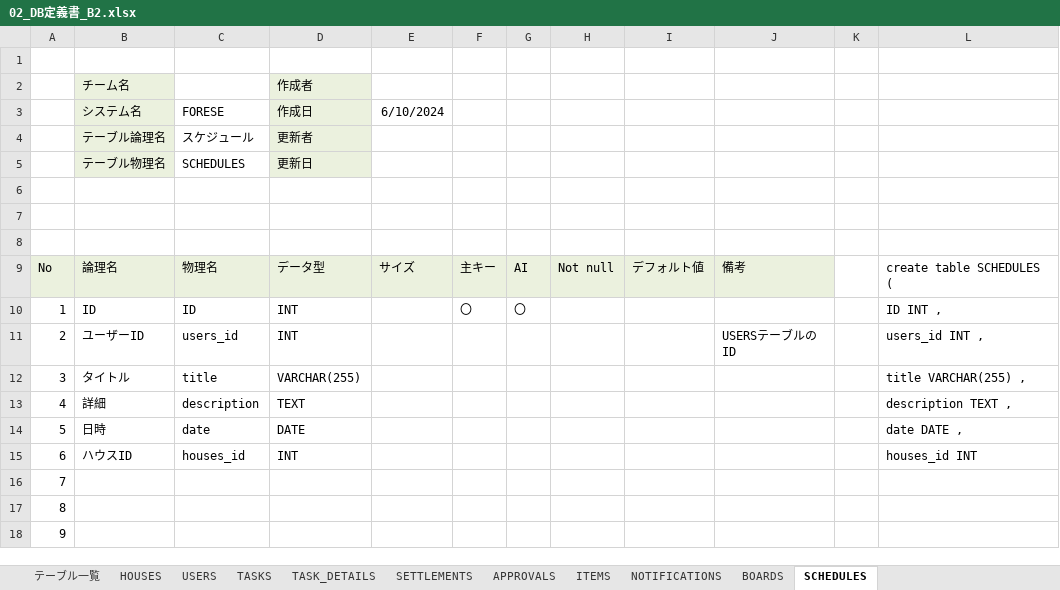
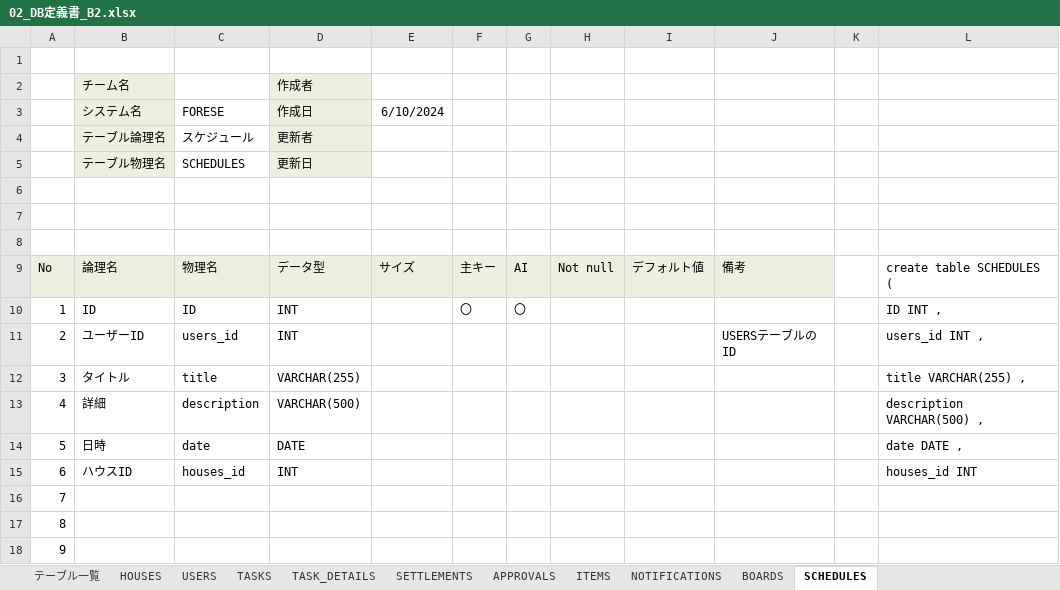
Before and after one commit to plusdojo2024/B2, an Excel workbook: doc/02_外部設計/02_DB定義書_B2.xlsx, sheet SCHEDULES, drawn as a sheet; only a part is shown; values as stored, in another font and other column widths than the file's, no borders; the diff names each change by its address in the sheet, - before the commit and + after, or states it on an @@ line.

```diff
--- a/doc/02_外部設計/02_DB定義書_B2.xlsx (sheet SCHEDULES)
+++ b/doc/02_外部設計/02_DB定義書_B2.xlsx (sheet SCHEDULES)
-D13 (作成日): TEXT
+D13 (作成日): VARCHAR(500)
-L13: description TEXT ,
+L13: description VARCHAR(500) ,
```
Also changed, not shown: sheet テーブル一覧, sheet NOTIFICATIONS, sheet TASK_DETAILS, sheet BOARDS, sheet USERS, sheet SETTLEMENTS.
